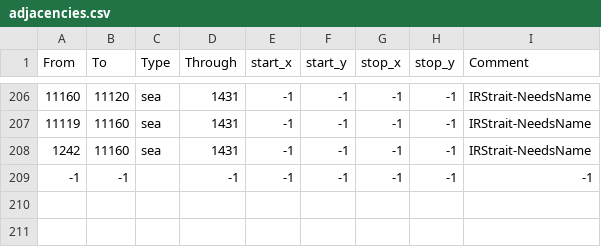
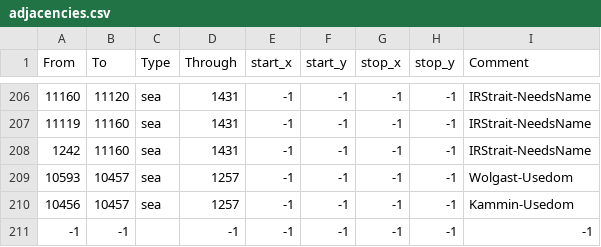
Before and after one commit to Amazonys/Atlas-Novum, a CSV file: map/adjacencies.csv, drawn as a sheet; only a part is shown, gaps mark what is left out; the diff names each change by its address in the sheet, - before the commit and + after, or states it on an @@ line.

```diff
--- a/map/adjacencies.csv
+++ b/map/adjacencies.csv
+row 209: 10593 | 10457 | sea | 1257 | -1 | -1 | -1 | -1 | Wolgast-Usedom
+row 210: 10456 | 10457 | sea | 1257 | -1 | -1 | -1 | -1 | Kammin-Usedom
```
Also changed, not shown: map/definition.csv, 43 other files.
